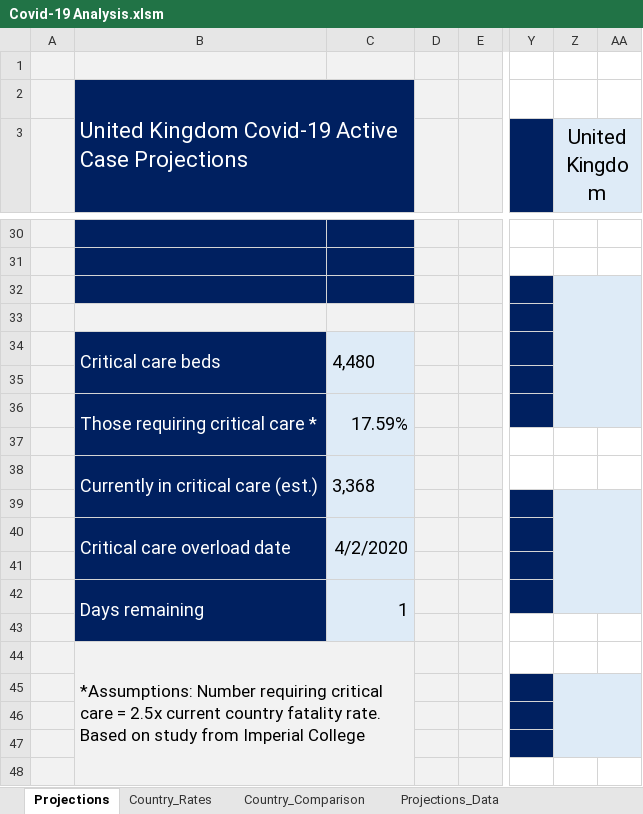
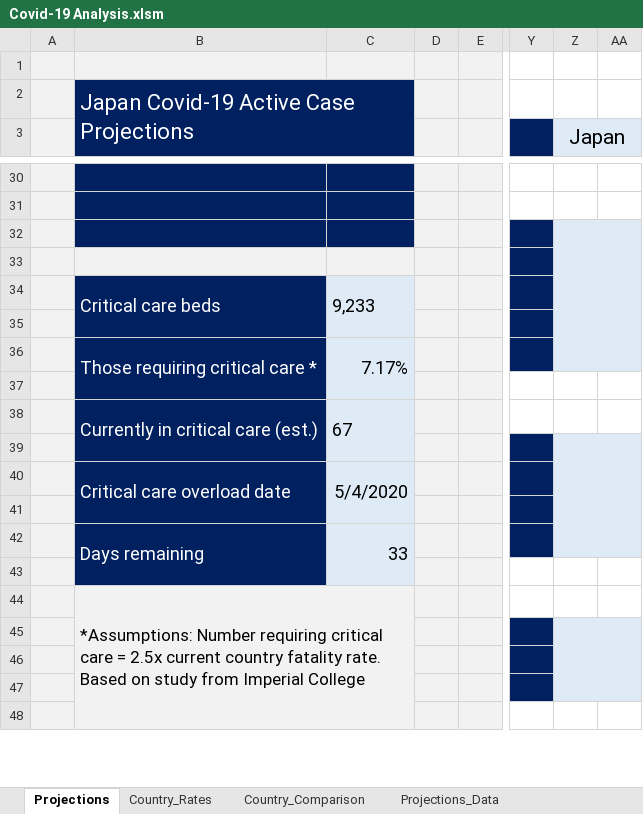
Before and after one commit to achie188/COVID-19, an Excel workbook: Analysis/Covid-19 Analysis.xlsm, sheet Projections, drawn as a sheet; only a part is shown, gaps mark what is left out; values as stored, in another font and other column widths than the file's, no borders; charts and pictures not drawn; the diff covers the shown part only; the diff names each change by its address in the sheet, - before the commit and + after, or states it on an @@ line.

Commit message:
Update Covid-19 Analysis.xlsm

```diff
--- a/Analysis/Covid-19 Analysis.xlsm (sheet Projections)
+++ b/Analysis/Covid-19 Analysis.xlsm (sheet Projections)
-B2: United Kingdom Covid-19 Active Case Projections
+B2: Japan Covid-19 Active Case Projections
-Z3: United Kingdom
+Z3: Japan
-C34: 4,480
+C34: 9,233
-C36: 17.59%
+C36: 7.17%
-C38: 3,368
+C38: 67
-C40: 4/2/2020
+C40: 5/4/2020
-C42: 1
+C42: 33
```
Also changed, not shown: 10 edited cells elsewhere in this sheet, sheet Projections_Data, sheet Country_Rates, hidden cells, charts or pictures.
